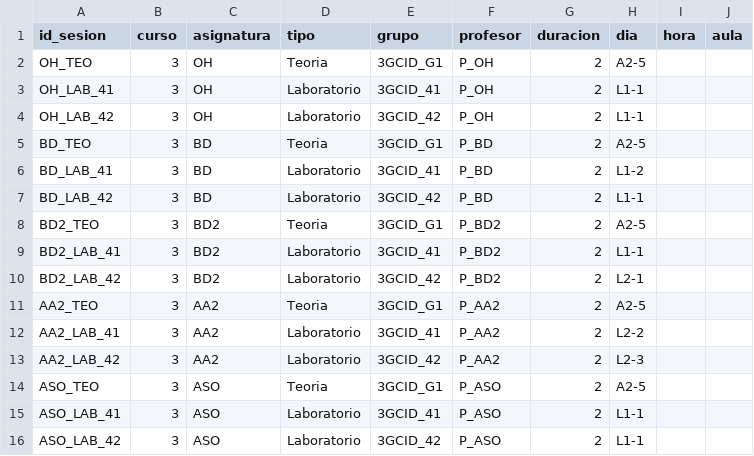
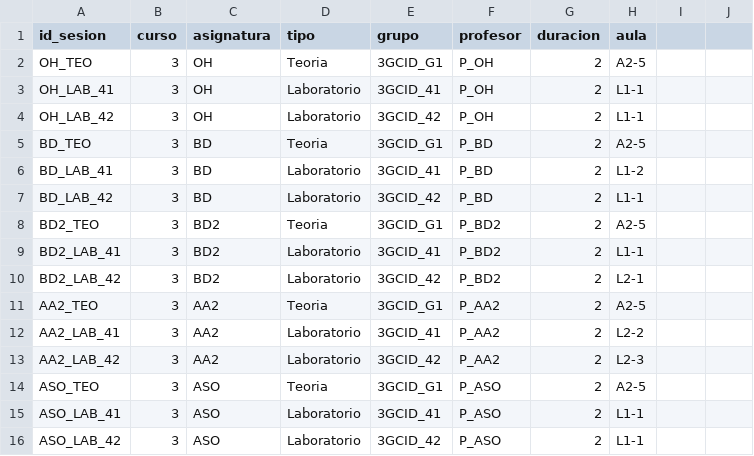
Before and after one commit to MariaNP25/Proyecto1OH, a CSV file: horario_optimizado_ortools.csv, drawn as a sheet.

Commit message:
Actualización 2

```diff
--- a/horario_optimizado_ortools.csv
+++ b/horario_optimizado_ortools.csv
@@ -1,2 +1,2 @@
-id_sesion,curso,asignatura,tipo,grupo,profesor,duracion,dia,hora,aula
+id_sesion,curso,asignatura,tipo,grupo,profesor,duracion,aula
 OH_TEO,3,OH,Teoria,3GCID_G1,P_OH,2,A2-5
```
